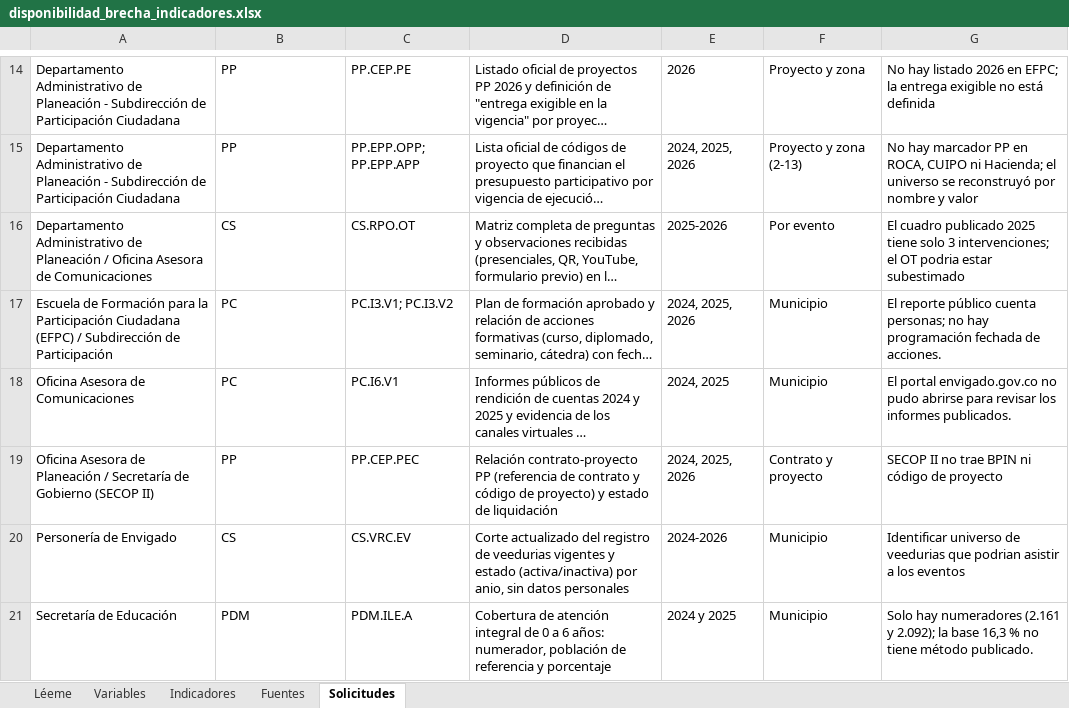
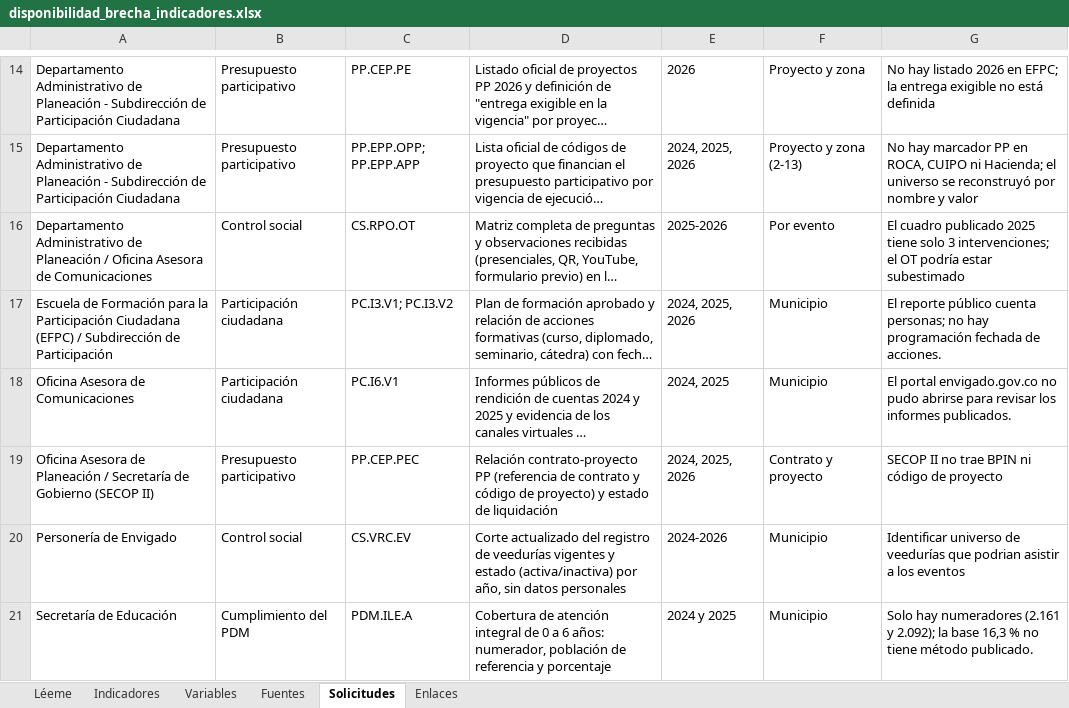
Before and after one commit to hoyosisa9-pixel/Observatorio_Participaci-n_Ciudadana, an Excel workbook: outputs/disponibilidad/disponibilidad_brecha_indicadores.xlsx, sheet Solicitudes, drawn as a sheet; only a part is shown, gaps mark what is left out; long unchanged cells end in …; values as stored, in another font and other column widths than the file's, no borders; the diff covers the shown part only; the diff names each change by its address in the sheet, - before the commit and + after, or states it on an @@ line.

```diff
--- a/outputs/disponibilidad/disponibilidad_brecha_indicadores.xlsx (sheet Solicitudes)
+++ b/outputs/disponibilidad/disponibilidad_brecha_indicadores.xlsx (sheet Solicitudes)
+sheet tab: Enlaces
@@ sheet tab order changed: Léeme | Indicadores | Variables | Fuentes | Solicitudes | Enlaces @@
-B14:B15: PP
+B14:B15: Presupuesto participativo
-B16: CS
+B16: Control social
-G16: …el OT podria estar subestimado
+G16: …el OT podría estar subestimado
-B17:B18: PC
+B17:B18: Participación ciudadana
-B19: PP
+B19: Presupuesto participativo
-B20: CS
+B20: Control social
-D20: …registro de veedurias vigentes y estado (activa/inactiva) por anio, sin datos…
+D20: …registro de veedurías vigentes y estado (activa/inactiva) por año, sin datos…
-G20: …universo de veedurias que podrian…
+G20: …universo de veedurías que podrian…
-B21: PDM
+B21: Cumplimiento del PDM
```
Also changed, not shown: 1 added row, 1 removed row and 34 edited cells elsewhere in this sheet, sheet Fuentes, sheet Variables, sheet Indicadores, sheet Léeme, 9 other files.
